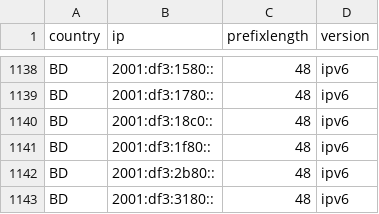
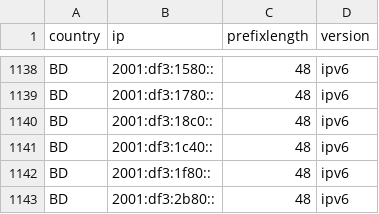
Before and after one commit to HotCakeX/Official-IANA-IP-blocks, a CSV file: CSV/IPV6/BD.csv, drawn as a sheet; only a part is shown, gaps mark what is left out; the shorter side is filled out with more unchanged rows; the diff names each change by its address in the sheet, - before the commit and + after, or states it on an @@ line.

Commit message:
updating sources and list

```diff
--- a/CSV/IPV6/BD.csv
+++ b/CSV/IPV6/BD.csv
+row 1141: BD | 2001:df3:1c40:: | 48 | ipv6
```
Also changed, not shown: CSV/IPV4/BD.csv, 14 other files.
